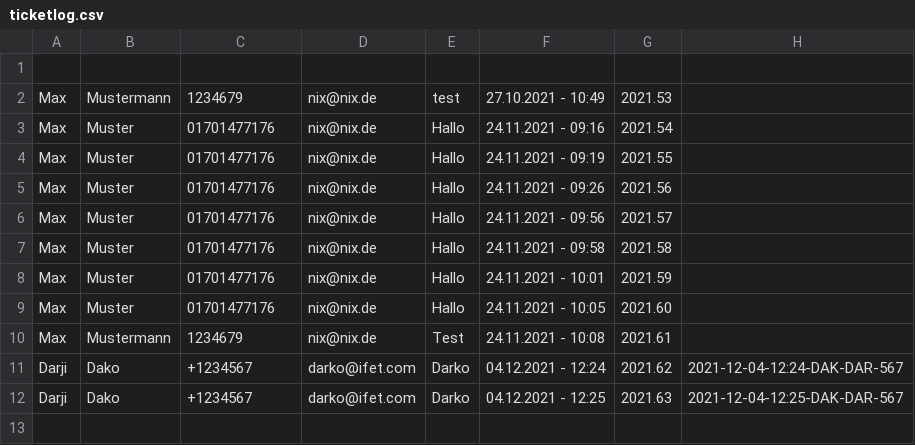
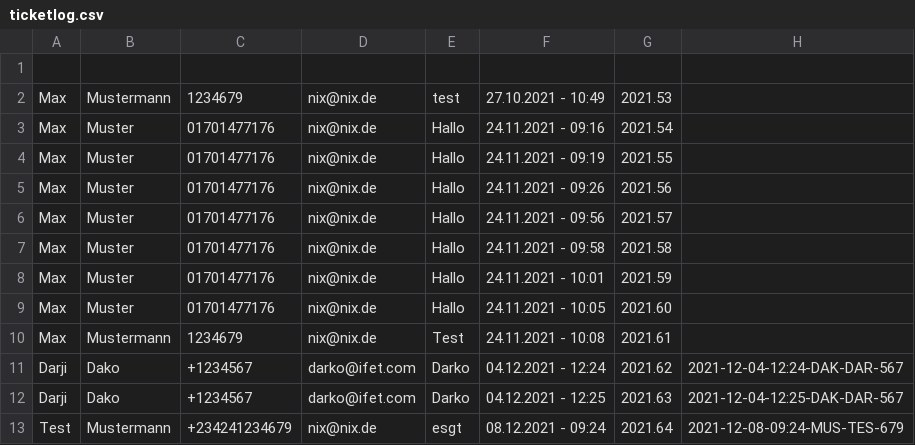
Before and after one commit to 0xChri2/ITA-HB-Ticketsystem-mit-Statistik-, a CSV file: ITA-HB-Ticketsystem-mit-Statistik/data/ticketsystem/ticketlog.csv, drawn as a sheet; the diff names each change by its address in the sheet, - before the commit and + after, or states it on an @@ line.

Commit message:
ticketsystem fix

```diff
--- a/ITA-HB-Ticketsystem-mit-Statistik/data/ticketsystem/ticketlog.csv
+++ b/ITA-HB-Ticketsystem-mit-Statistik/data/ticketsystem/ticketlog.csv
+row 13: Test | Mustermann | +234241234679 | nix@nix.de | esgt | 08.12.2021 - 09:24 | 2021.64 | 2021-12-08-09:24-MUS-TES-679
```
Also changed, not shown: 12 other files.
